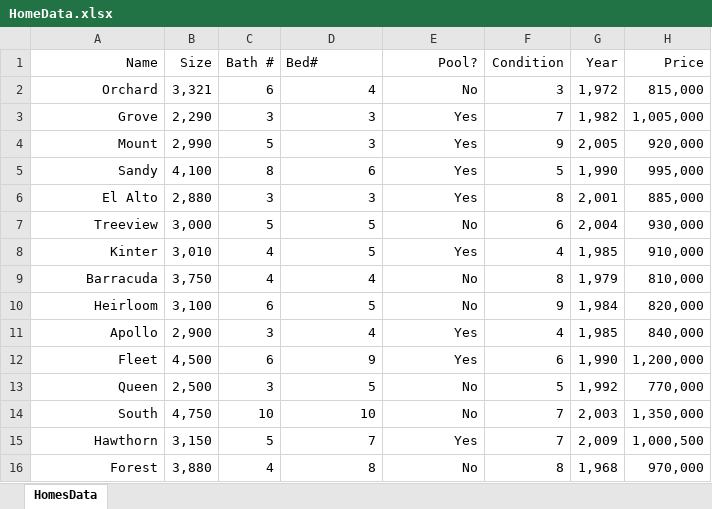
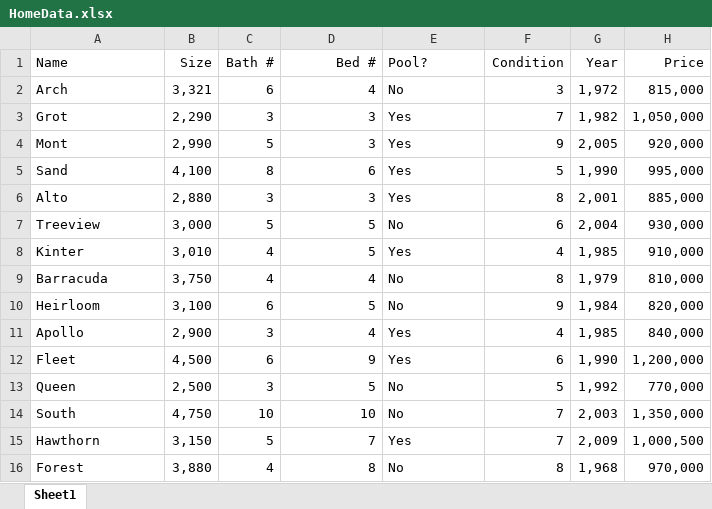
Before and after one commit to ZackK24/IntroToProgrammingFinalProject, an Excel workbook: HomeData.xlsx, sheet Sheet1, drawn as a sheet; values as stored, in another font and other column widths than the file's, no borders; the diff names each change by its address in the sheet, - before the commit and + after, or states it on an @@ line.

Commit message:
Added sample data window and fixed data

```diff
--- a/HomeData.xlsx (sheet Sheet1)
+++ b/HomeData.xlsx (sheet Sheet1)
-sheet tab: HomesData
+sheet tab: Sheet1
-A1:A16 alignment: right
+A1:A16 alignment: left
-D1: Bed#
+D1: Bed #
-D1 alignment: left
+D1 alignment: right
-E1:E16 alignment: right
+E1:E16 alignment: left
-A2 (Name): Orchard
+A2 (Name): Arch
-A3 (Name): Grove
+A3 (Name): Grot
-H3 (Price): 1,005,000
+H3 (Price): 1,050,000
-A4 (Name): Mount
+A4 (Name): Mont
-A5 (Name): Sandy
+A5 (Name): Sand
-A6 (Name): El Alto
+A6 (Name): Alto
```
Also changed, not shown: 1 other file.
